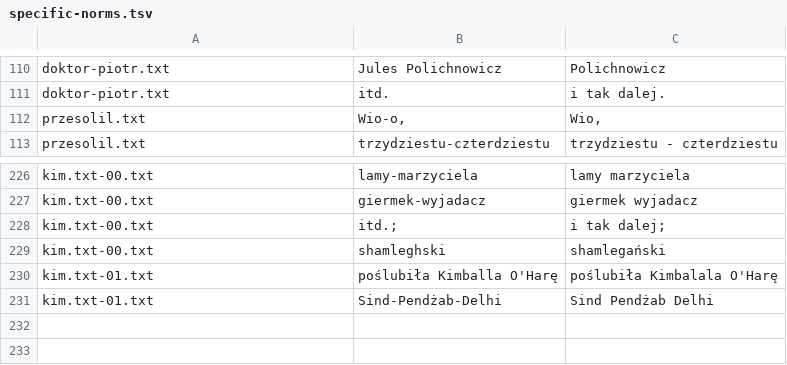
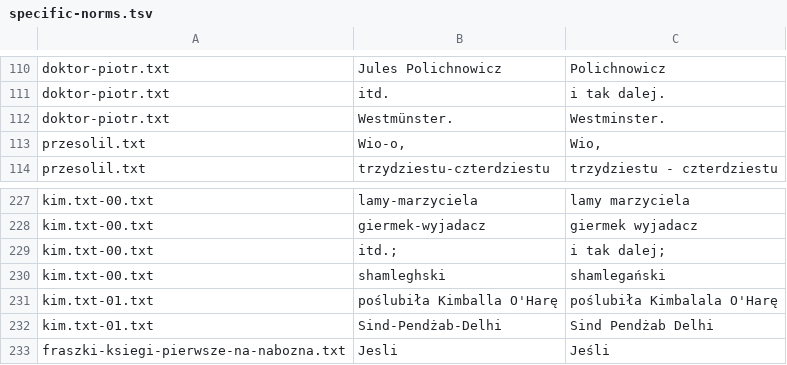
Before and after one commit to jimregan/wolnelektury-speech-corpus, a TSV file: specific-norms.tsv, drawn as a sheet; only a part is shown, gaps mark what is left out; the diff names each change by its address in the sheet, - before the commit and + after, or states it on an @@ line.

Commit message:
more

```diff
--- a/specific-norms.tsv
+++ b/specific-norms.tsv
+row 112: doktor-piotr.txt | Westmünster. | Westminster.
+row 233: fraszki-ksiegi-pierwsze-na-nabozna.txt | Jesli | Jeśli
```
